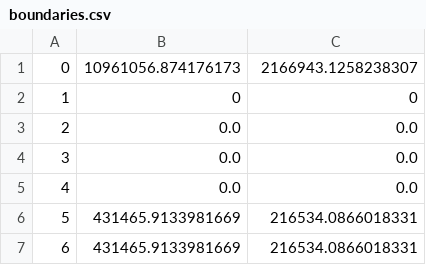
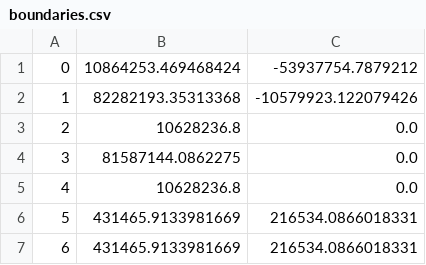
Before and after one commit to wicket1001/the-cube, a CSV file: backend/res/boundaries.csv, drawn as a sheet; only a part is shown.

```diff
--- a/backend/res/boundaries.csv
+++ b/backend/res/boundaries.csv
@@ -1,6 +1,6 @@
-0;10961056.874176173;2166943.1258238307
-1;0;0
-2;0.0;0.0
-3;0.0;0.0
-4;0.0;0.0
+0;10864253.469468424;-53937754.7879212
+1;82282193.35313368;-10579923.122079426
+2;10628236.8;0.0
+3;81587144.0862275;0.0
+4;10628236.8;0.0
 5;431465.9133981669;216534.0866018331
```
Also changed, not shown: 6 other files.
